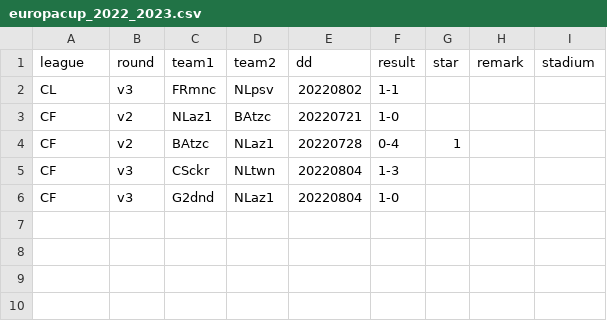
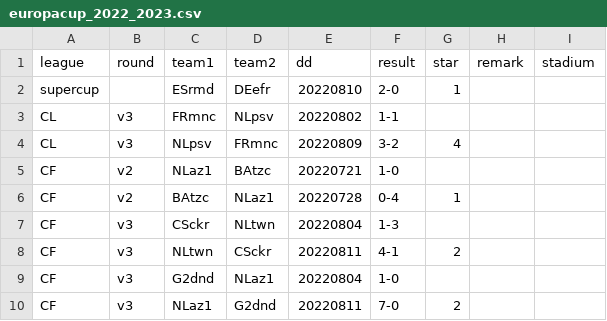
Before and after one commit to epsig/shob, a CSV file: data/sport/europacup/europacup_2022_2023.csv, drawn as a sheet; the diff names each change by its address in the sheet, - before the commit and + after, or states it on an @@ line.

Commit message:
#51 add results qualification EL

```diff
--- a/data/sport/europacup/europacup_2022_2023.csv
+++ b/data/sport/europacup/europacup_2022_2023.csv
+row 2: supercup |  | ESrmd | DEefr | 20220810 | 2-0 | 1
+row 4: CL | v3 | NLpsv | FRmnc | 20220809 | 3-2 | 4
+row 8: CF | v3 | NLtwn | CSckr | 20220811 | 4-1 | 2
+row 10: CF | v3 | NLaz1 | G2dnd | 20220811 | 7-0 | 2
```
Also changed, not shown: 1 other file.
